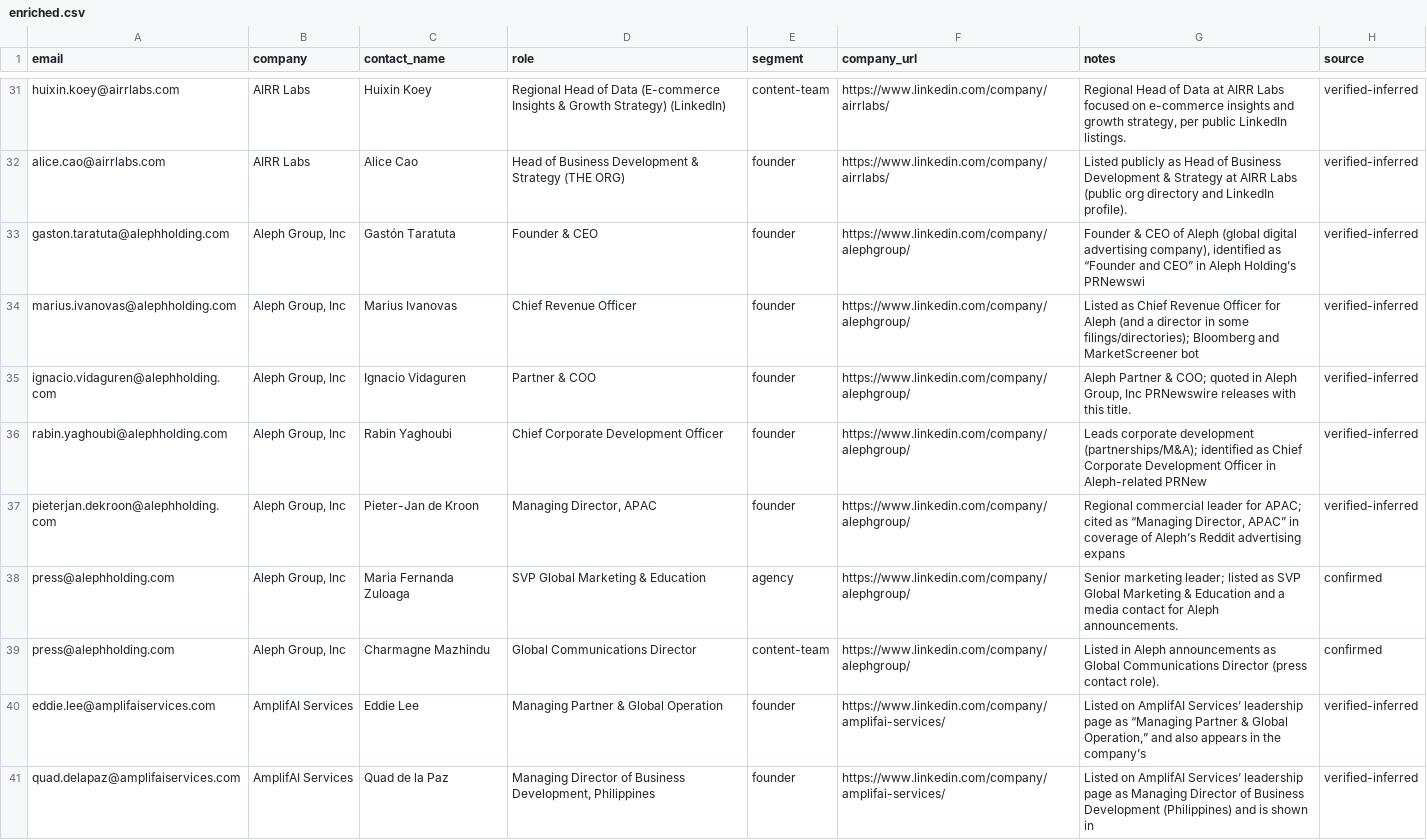
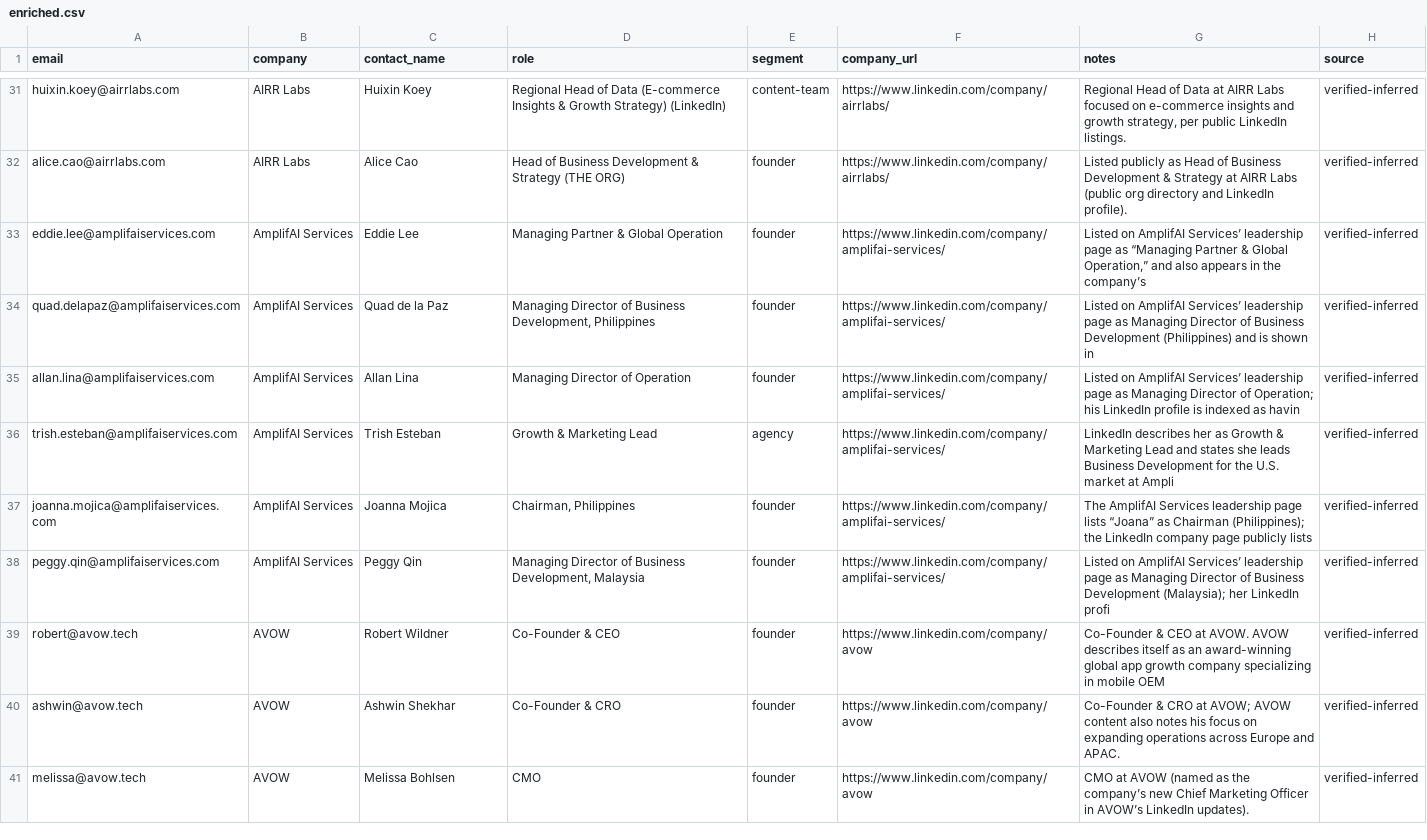
Before and after one commit to contentdash/contentdash-gtm-sync, a CSV file: outreach/enriched.csv, drawn as a sheet; only a part is shown, gaps mark what is left out; the shorter side is filled out with more unchanged rows.

Commit message:
outreach: add suppressed_domains blocklist (partners/customers/off-ICP) + purge alephholding rows

```diff
--- a/outreach/enriched.csv
+++ b/outreach/enriched.csv
@@ -32,9 +32,2 @@ huixin.koey@airrlabs.com,AIRR Labs,Huixin Koey,Regional Head of Data (E-commerce
 alice.cao@airrlabs.com,AIRR Labs,Alice Cao,Head of Business Development & Strategy (THE ORG),founder,https://www.linkedin.com/company/airrlabs/,Listed publicly as Head of Business Development & Strategy at AIRR Labs (public org directory and LinkedIn profile).,verified-inferred
-gaston.taratuta@alephholding.com,"Aleph Group, Inc",Gastón Taratuta,Founder & CEO,founder,https://www.linkedin.com/company/alephgroup/,"Founder & CEO of Aleph (global digital advertising company), identified as “Founder and CEO” in Aleph Holding’s PRNewswi",verified-inferred
-marius.ivanovas@alephholding.com,"Aleph Group, Inc",Marius Ivanovas,Chief Revenue Officer,founder,https://www.linkedin.com/company/alephgroup/,Listed as Chief Revenue Officer for Aleph (and a director in some filings/directories); Bloomberg and MarketScreener bot,verified-inferred
-ignacio.vidaguren@alephholding.com,"Aleph Group, Inc",Ignacio Vidaguren,Partner & COO,founder,https://www.linkedin.com/company/alephgroup/,"Aleph Partner & COO; quoted in Aleph Group, Inc PRNewswire releases with this title.",verified-inferred
-rabin.yaghoubi@alephholding.com,"Aleph Group, Inc",Rabin Yaghoubi,Chief Corporate Development Officer,founder,https://www.linkedin.com/company/alephgroup/,Leads corporate development (partnerships/M&A); identified as Chief Corporate Development Officer in Aleph-related PRNew,verified-inferred
-pieterjan.dekroon@alephholding.com,"Aleph Group, Inc",Pieter-Jan de Kroon,"Managing Director, APAC",founder,https://www.linkedin.com/company/alephgroup/,"Regional commercial leader for APAC; cited as “Managing Director, APAC” in coverage of Aleph’s Reddit advertising expans",verified-inferred
-press@alephholding.com,"Aleph Group, Inc",Maria Fernanda Zuloaga,SVP Global Marketing & Education,agency,https://www.linkedin.com/company/alephgroup/,Senior marketing leader; listed as SVP Global Marketing & Education and a media contact for Aleph announcements.,confirmed
-press@alephholding.com,"Aleph Group, Inc",Charmagne Mazhindu,Global Communications Director,content-team,https://www.linkedin.com/company/alephgroup/,Listed in Aleph announcements as Global Communications Director (press contact role).,confirmed
 eddie.lee@amplifaiservices.com,AmplifAI Services,Eddie Lee,Managing Partner & Global Operation,founder,https://www.linkedin.com/company/amplifai-services/,"Listed on AmplifAI Services’ leadership page as “Managing Partner & Global Operation,” and also appears in the company’s",verified-inferred
```
Also changed, not shown: outreach/leads.csv, outreach/scanned.csv, 2 other files.
